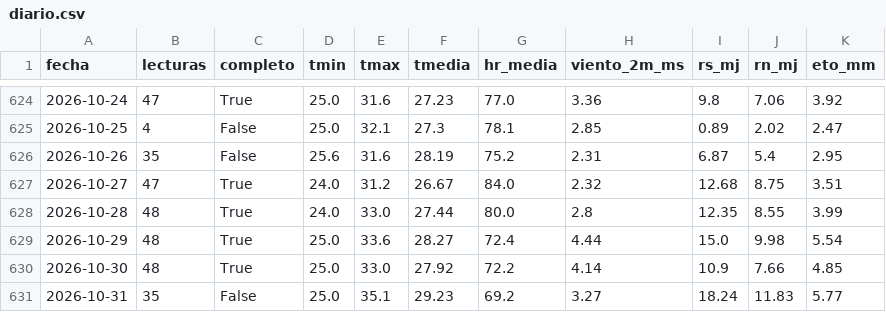
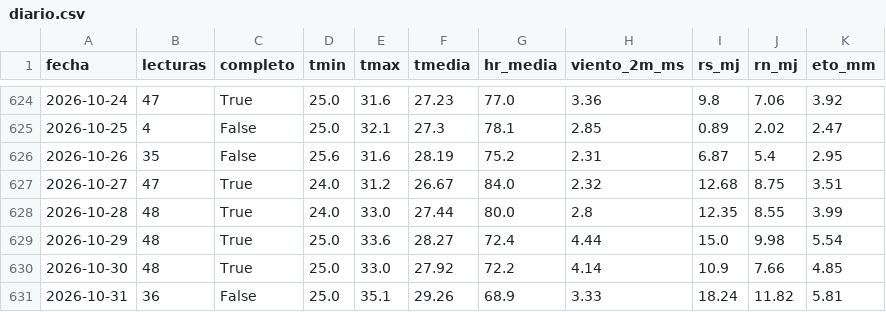
Before and after one commit to JosueValdiviezoS/Cecasp, a CSV file: data/diario.csv, drawn as a sheet; only a part is shown, gaps mark what is left out.

```diff
--- a/data/diario.csv
+++ b/data/diario.csv
@@ -630,2 +630,2 @@ fecha,lecturas,completo,tmin,tmax,tmedia,hr_media,viento_2m_ms,rs_mj,rn_mj,eto_m
 2026-10-30,48,True,25.0,33.0,27.92,72.2,4.14,10.9,7.66,4.85
-2026-10-31,35,False,25.0,35.1,29.23,69.2,3.27,18.24,11.83,5.77
+2026-10-31,36,False,25.0,35.1,29.26,68.9,3.33,18.24,11.82,5.81
```
Also changed, not shown: data/etc_diaria.csv, 2 other files.
